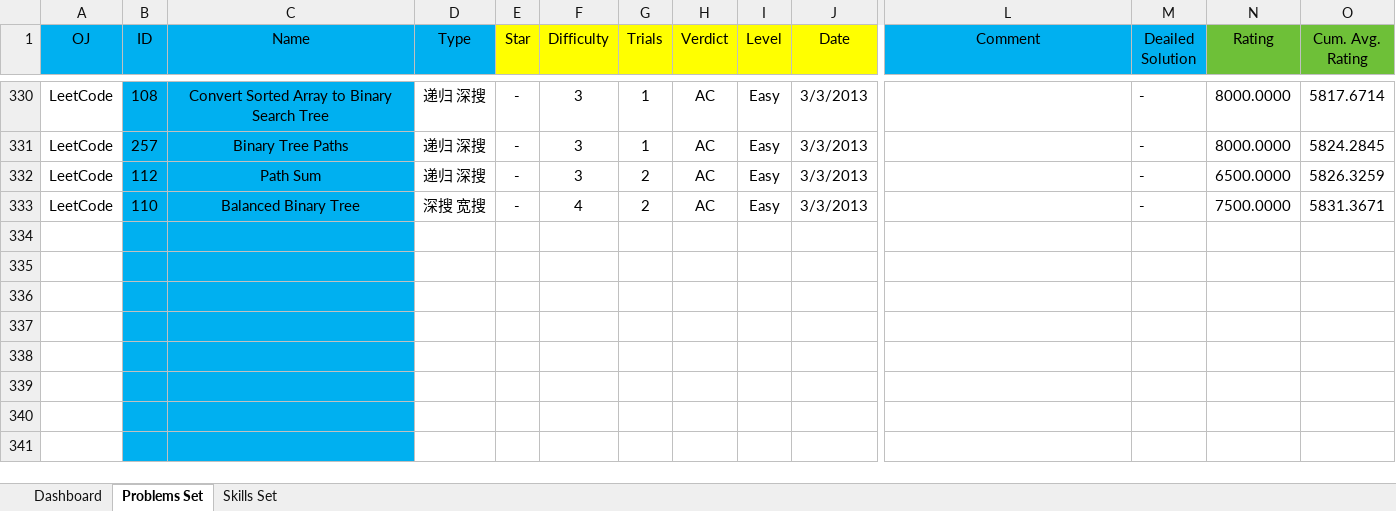
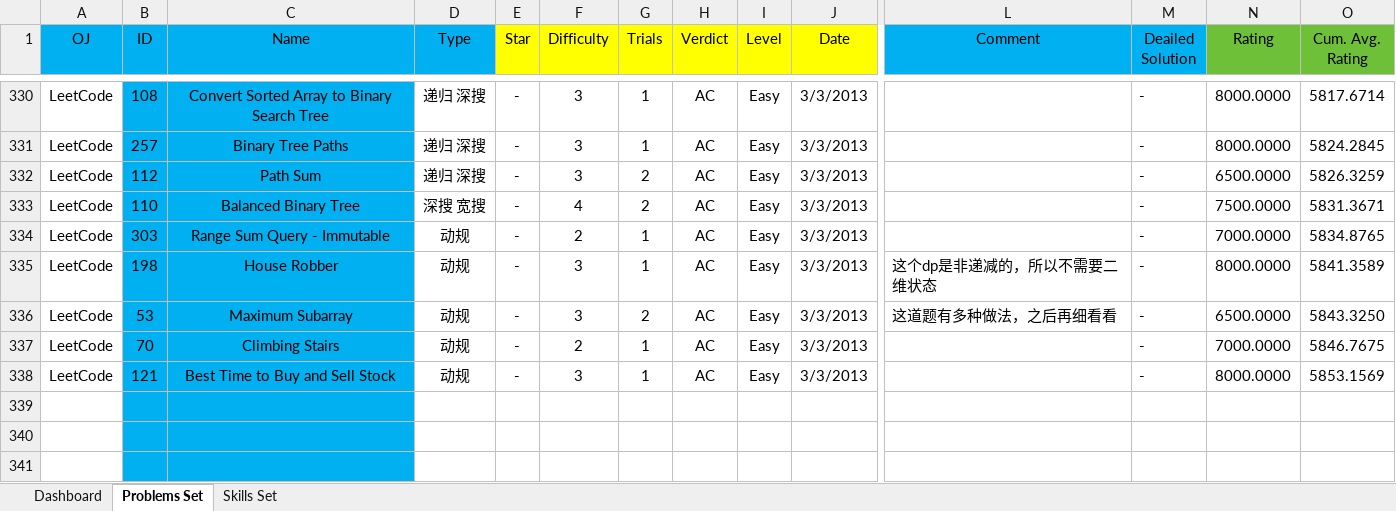
Before and after one commit to Greenwicher/Competitive-Programming, an Excel workbook: solved.xlsx, sheet Problems Set, drawn as a sheet; only a part is shown, gaps mark what is left out; values as stored, in another font and other column widths than the file's, no borders; conditional formats not drawn; removed rows and columns are numbered as before the commit, all else as after; rows hold the shown columns only; the diff names each change by its address in the sheet, - before the commit and + after, or states it on an @@ line.

```diff
--- a/solved.xlsx (sheet Problems Set)
+++ b/solved.xlsx (sheet Problems Set)
-row 334: (empty)
-row 335: (empty)
-row 336: (empty)
-row 337: (empty)
-row 338: (empty)
+row 334: LeetCode | 303 | Range Sum Query - Immutable | 动规 | - | 2 | 1 | AC | Easy | 3/3/2013 |  | - | 7000.0000 | 5834.8765
+row 335: LeetCode | 198 | House Robber | 动规 | - | 3 | 1 | AC | Easy | 3/3/2013 | 这个dp是非递减的，所以不需要二维状态 | - | 8000.0000 | 5841.3589
+row 336: LeetCode | 53 | Maximum Subarray | 动规 | - | 3 | 2 | AC | Easy | 3/3/2013 | 这道题有多种做法，之后再细看看 | - | 6500.0000 | 5843.3250
+row 337: LeetCode | 70 | Climbing Stairs | 动规 | - | 2 | 1 | AC | Easy | 3/3/2013 |  | - | 7000.0000 | 5846.7675
+row 338: LeetCode | 121 | Best Time to Buy and Sell Stock | 动规 | - | 3 | 1 | AC | Easy | 3/3/2013 |  | - | 8000.0000 | 5853.1569
```
Also changed, not shown: sheet Dashboard, charts or pictures, 5 other files.
